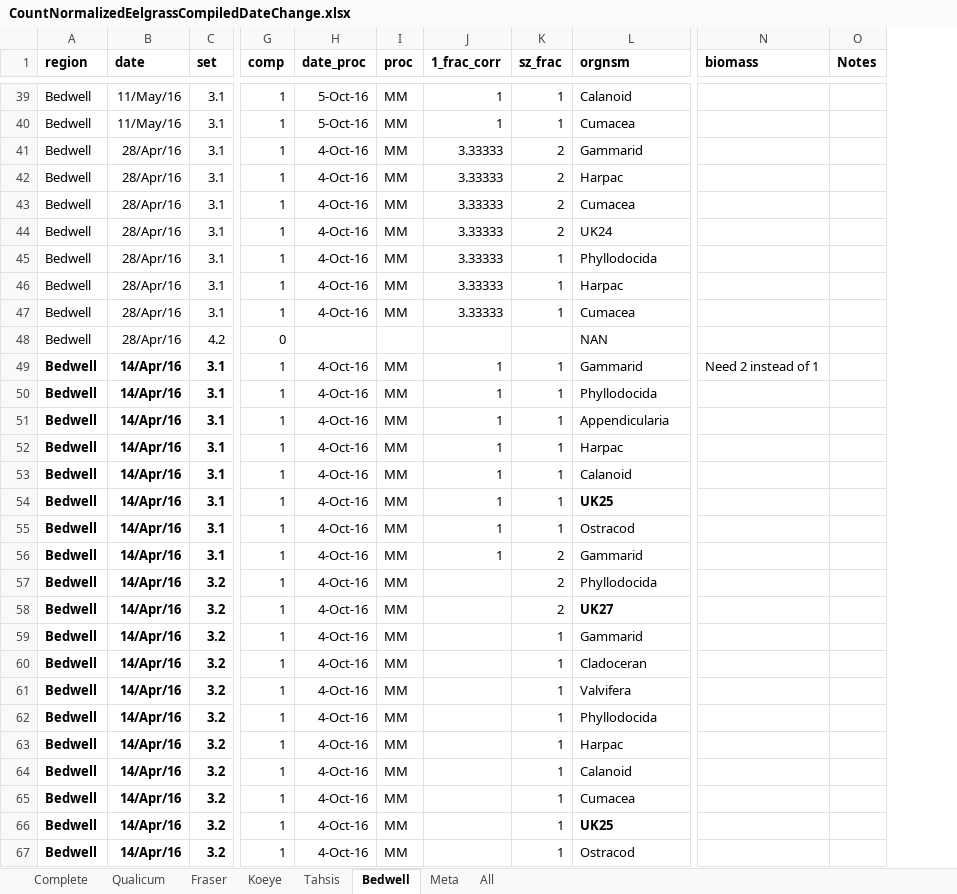
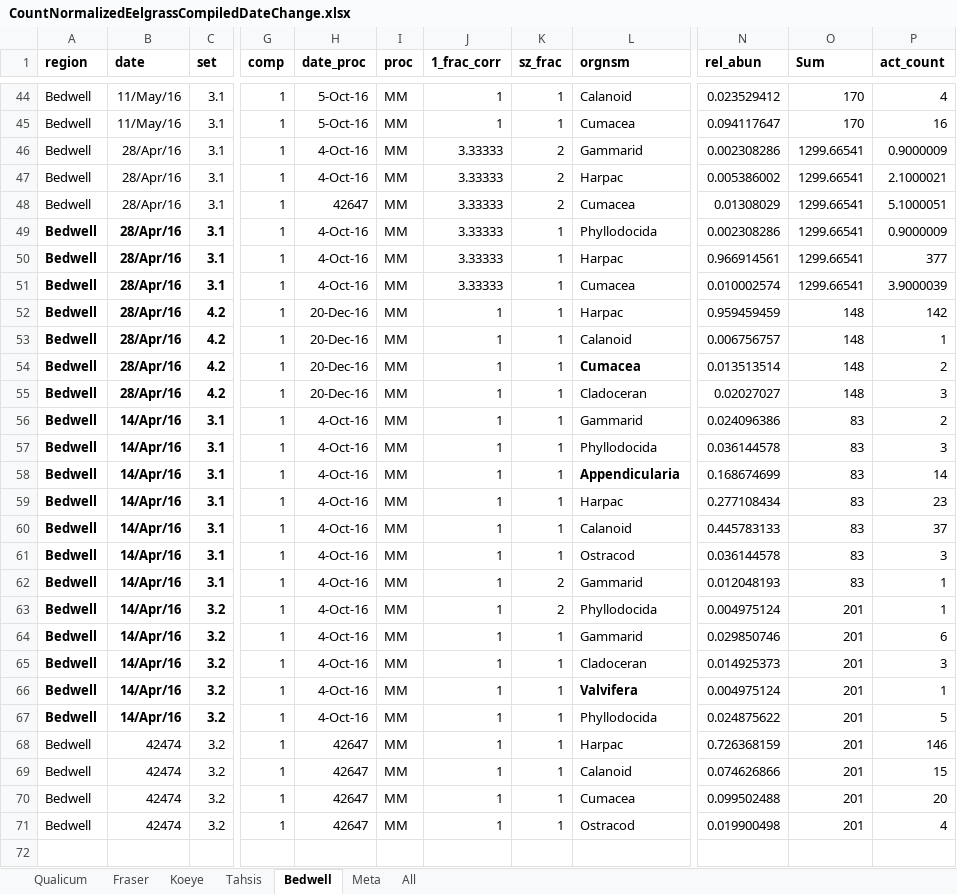
Before and after one commit to madsenmat/eelgrass, an Excel workbook: Excel/CountNormalizedEelgrassCompiledDateChange.xlsx, sheet Bedwell, drawn as a sheet; only a part is shown, gaps mark what is left out; values as stored, in another font and other column widths than the file's, no borders; 4 other sheets too large or unreadable and not compared; removed rows and columns are numbered as before the commit, all else as after; rows hold the shown columns only; the diff covers the shown part only; the diff names each change by its address in the sheet, - before the commit and + after, or states it on an @@ line.

```diff
--- a/Excel/CountNormalizedEelgrassCompiledDateChange.xlsx (sheet Bedwell)
+++ b/Excel/CountNormalizedEelgrassCompiledDateChange.xlsx (sheet Bedwell)
-sheet tab: Complete
-column N (biomass), row 49: Need 2 instead of 1
-column O (Notes), empty
+column N (rel_abun), rows 44-52: 0.023529412 | 0.094117647 | 0.002308286 | 0.005386002 | 0.01308029 | 0.002308286 | 0.966914561 | 0.010002574 | 0.959459459; rows 56-71: 0.024096386 | 0.036144578 | 0.168674699 | 0.277108434 | 0.445783133 | 0.036144578 | 0.012048193 | 0.004975124 | 0.029850746 | 0.014925373 | 0.004975124 | 0.024875622 | 0.726368159 | 0.074626866 | 0.099502488 | 0.019900498
+column O (Sum), rows 44-52: 170 | 170 | 1299.66541 | 1299.66541 | 1299.66541 | 1299.66541 | 1299.66541 | 1299.66541 | 148; rows 56-71: 83 | 83 | 83 | 83 | 83 | 83 | 83 | 201 | 201 | 201 | 201 | 201 | 201 | 201 | 201 | 201
+column P (act_count), rows 44-52: 4 | 16 | 0.9000009 | 2.1000021 | 5.1000051 | 0.9000009 | 377 | 3.9000039 | 142; rows 56-71: 2 | 3 | 14 | 23 | 37 | 3 | 1 | 1 | 6 | 3 | 1 | 5 | 146 | 15 | 20 | 4
-H48 (date_proc): 4-Oct-16
+H48 (date_proc): 42647
-row 44: Bedwell | 28/Apr/16 | 3.1 | 1 | 4-Oct-16 | MM | 3.33333 | 2 | UK24
-A49:C52 bold: off
+A49:C52 bold: on
-G52 (comp): 0
+G52 (comp): 1
-H52 (date_proc): (empty)
+H52 (date_proc): 20-Dec-16
-I52 (proc): (empty)
+I52 (proc): MM
-J52 (1_frac_corr): (empty)
+J52 (1_frac_corr): 1
-K52 (sz_frac): (empty)
+K52 (sz_frac): 1
-L52 (orgnsm): NAN
+L52 (orgnsm): Harpac
+row 53: Bedwell | 28/Apr/16 | 4.2 | 1 | 20-Dec-16 | MM | 1 | 1 | Calanoid | 0.006756757 | 148 | 1
+row 54: Bedwell | 28/Apr/16 | 4.2 | 1 | 20-Dec-16 | MM | 1 | 1 | Cumacea | 0.013513514 | 148 | 2
+row 55: Bedwell | 28/Apr/16 | 4.2 | 1 | 20-Dec-16 | MM | 1 | 1 | Cladoceran | 0.02027027 | 148 | 3
-L58 bold: off
+L58 bold: on
-row 54: Bedwell | 14/Apr/16 | 3.1 | 1 | 4-Oct-16 | MM | 1 | 1 | UK25
-J63 (1_frac_corr): (empty)
+J63 (1_frac_corr): 1
-row 58: Bedwell | 14/Apr/16 | 3.2 | 1 | 4-Oct-16 | MM |  | 2 | UK27
-J64:J70 (1_frac_corr): (empty)
+J64:J70 (1_frac_corr): 1
-L66 bold: off
+L66 bold: on
-A68:C70 bold: on
+A68:C70 bold: off
-B68:B70 (date): 14/Apr/16
+B68:B70 (date): 42474
-H68:H70 (date_proc): 4-Oct-16
+H68:H70 (date_proc): 42647
-row 66: Bedwell | 14/Apr/16 | 3.2 | 1 | 4-Oct-16 | MM |  | 1 | UK25
-A71:C71 bold: on
+A71:C71 bold: off
-B71 (date): 14/Apr/16
+B71 (date): 42474
-H71 (date_proc): 4-Oct-16
+H71 (date_proc): 42647
-J71 (1_frac_corr): (empty)
+J71 (1_frac_corr): 1
```
Also changed, not shown: 8 added rows, 3 removed rows and 23 edited cells elsewhere in this sheet, sheet All, formulas that keep their value, 24 other files.
